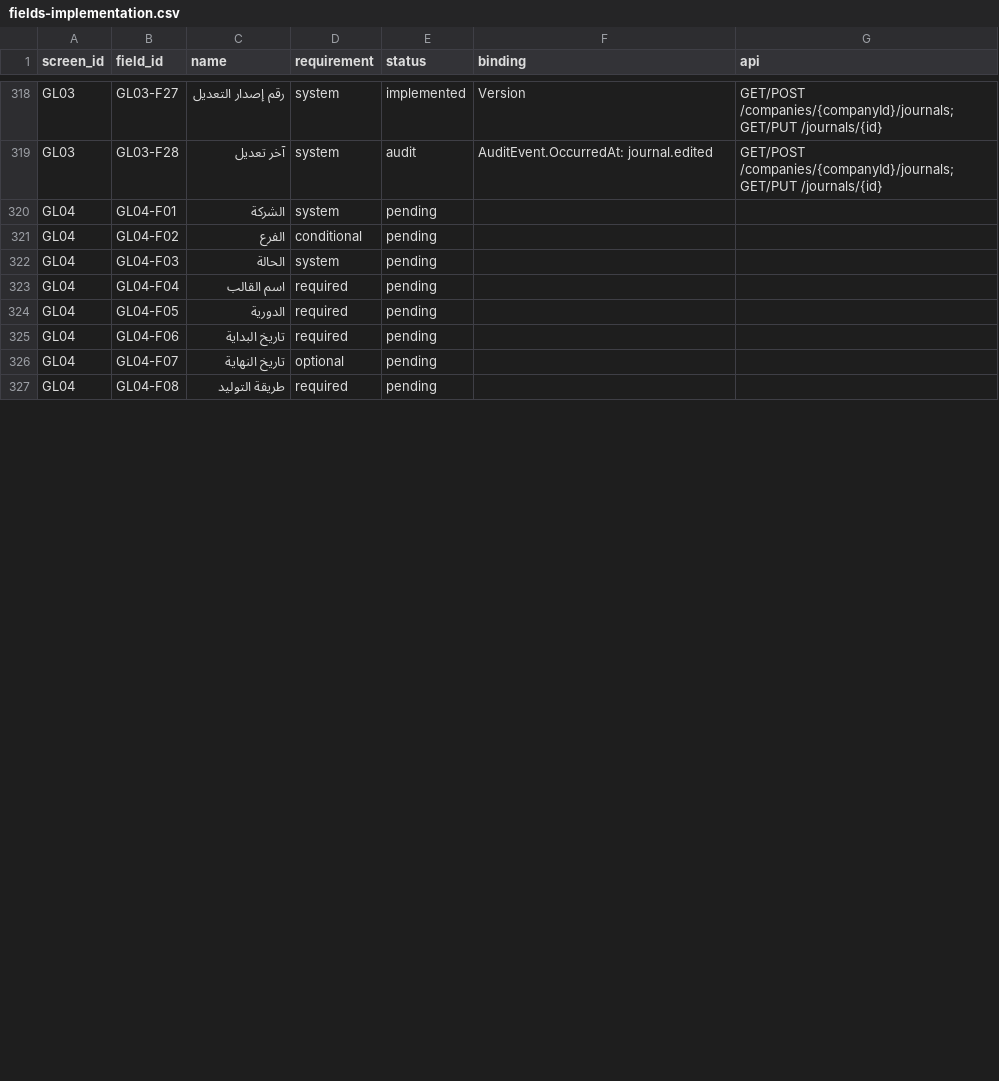
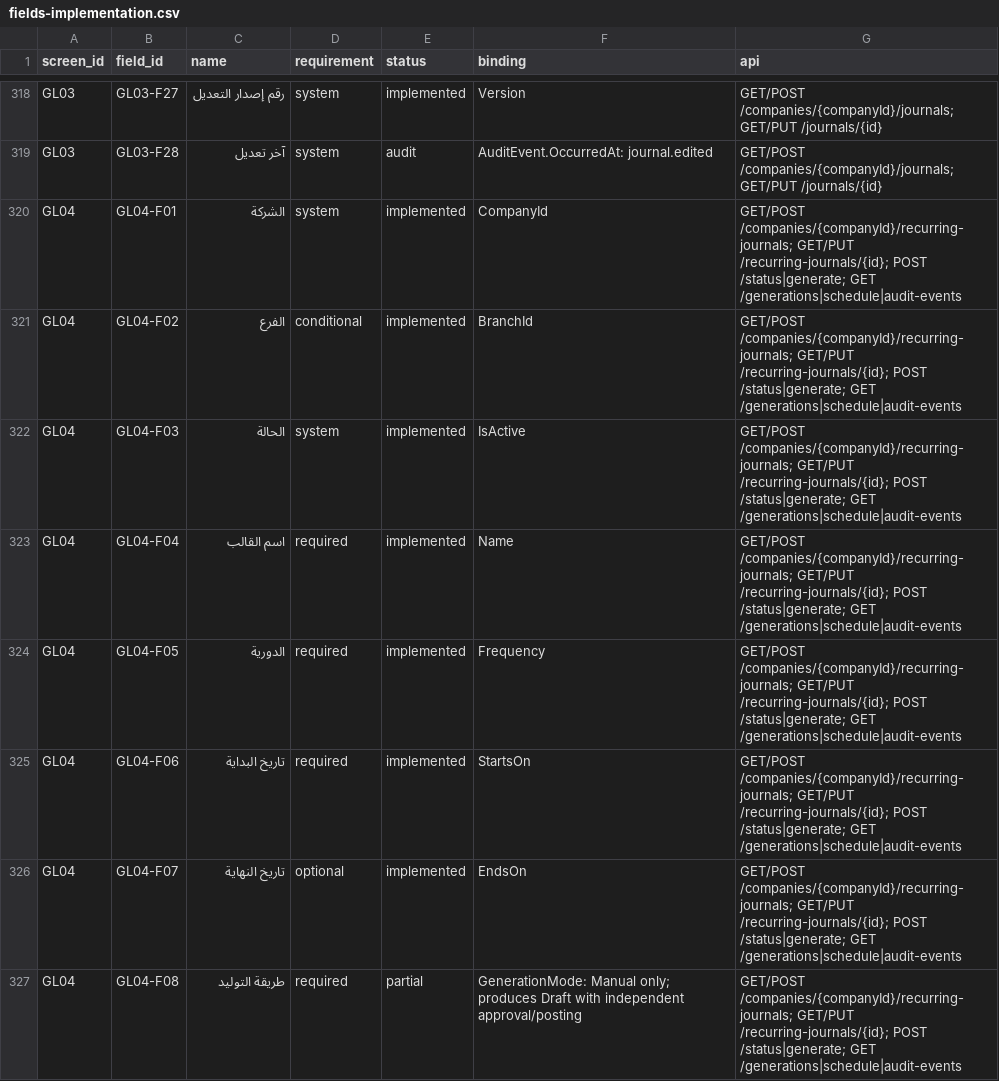
Before and after one commit to ameenalqershi/ameen-erp, a CSV file: docs/backend/fields-implementation.csv, drawn as a sheet; only a part is shown, gaps mark what is left out; the diff covers the shown part only.

```diff
--- a/docs/backend/fields-implementation.csv
+++ b/docs/backend/fields-implementation.csv
@@ -319,9 +319,9 @@ GL03,GL03-F27,رقم إصدار التعديل,system,implemented,Version,GET/PO
 GL03,GL03-F28,آخر تعديل,system,audit,AuditEvent.OccurredAt: journal.edited,GET/POST /companies/{companyId}/journals; GET/PUT /journals/{id}
-GL04,GL04-F01,الشركة,system,pending,,
-GL04,GL04-F02,الفرع,conditional,pending,,
-GL04,GL04-F03,الحالة,system,pending,,
-GL04,GL04-F04,اسم القالب,required,pending,,
-GL04,GL04-F05,الدورية,required,pending,,
-GL04,GL04-F06,تاريخ البداية,required,pending,,
-GL04,GL04-F07,تاريخ النهاية,optional,pending,,
-GL04,GL04-F08,طريقة التوليد,required,pending,,
+GL04,GL04-F01,الشركة,system,implemented,CompanyId,GET/POST /companies/{companyId}/recurring-journals; GET/PUT /recurring-journals/{id}; POST /status|generate; GET /generations|schedule|audit-events
+GL04,GL04-F02,الفرع,conditional,implemented,BranchId,GET/POST /companies/{companyId}/recurring-journals; GET/PUT /recurring-journals/{id}; POST /status|generate; GET /generations|schedule|audit-events
+GL04,GL04-F03,الحالة,system,implemented,IsActive,GET/POST /companies/{companyId}/recurring-journals; GET/PUT /recurring-journals/{id}; POST /status|generate; GET /generations|schedule|audit-events
+GL04,GL04-F04,اسم القالب,required,implemented,Name,GET/POST /companies/{companyId}/recurring-journals; GET/PUT /recurring-journals/{id}; POST /status|generate; GET /generations|schedule|audit-events
+GL04,GL04-F05,الدورية,required,implemented,Frequency,GET/POST /companies/{companyId}/recurring-journals; GET/PUT /recurring-journals/{id}; POST /status|generate; GET /generations|schedule|audit-events
+GL04,GL04-F06,تاريخ البداية,required,implemented,StartsOn,GET/POST /companies/{companyId}/recurring-journals; GET/PUT /recurring-journals/{id}; POST /status|generate; GET /generations|schedule|audit-events
+GL04,GL04-F07,تاريخ النهاية,optional,implemented,EndsOn,GET/POST /companies/{companyId}/recurring-journals; GET/PUT /recurring-journals/{id}; POST /status|generate; GET /generations|schedule|audit-events
+GL04,GL04-F08,طريقة التوليد,required,partial,GenerationMode: Manual only; produces Draft with independent approval/posting,GET/POST /companies/{companyId}/recurring-journals; GET/PUT /recurring-journals/{id}; POST /status|generate; GET /generations|schedule|audit-events
```
Also changed, not shown: 27 edited cells elsewhere in this file, docs/backend/diagrams-implementation.csv, docs/backend/rules-implementation.csv, 34 other files.
